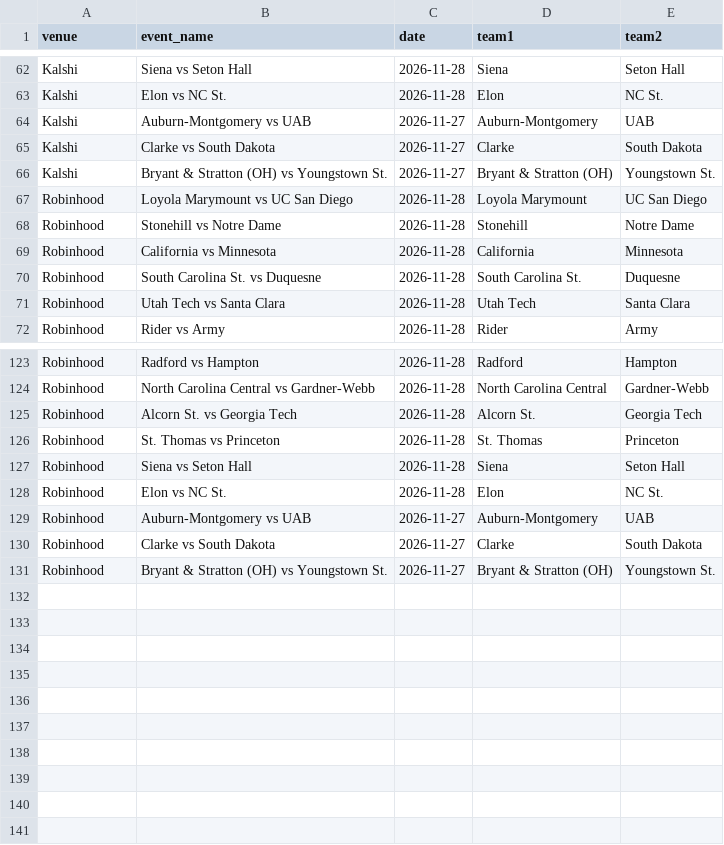
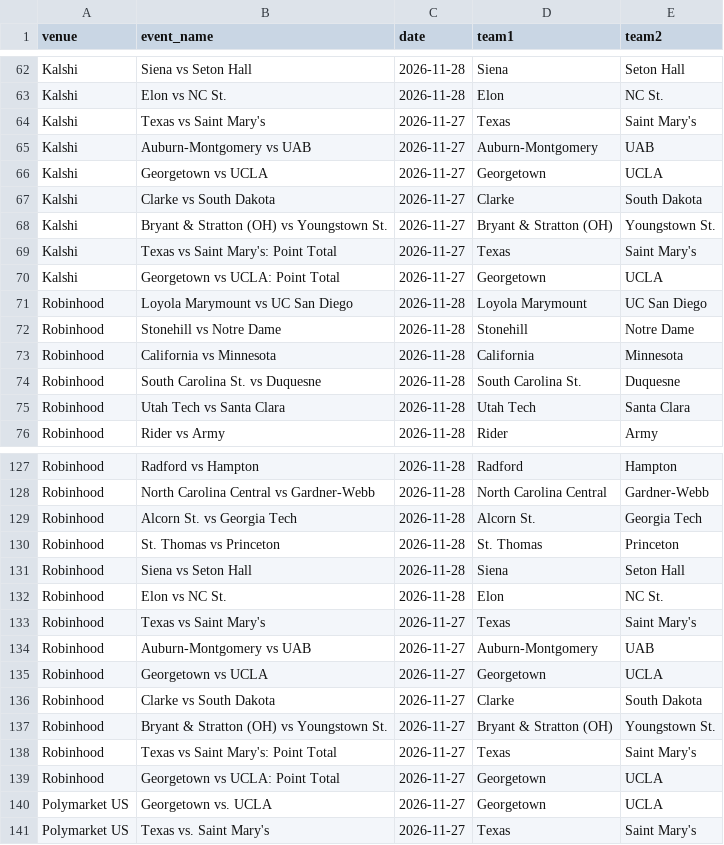
Before and after one commit to michaelatherton1/cbb-board, a CSV file: data/out/unmatched_2026-11-26.csv, drawn as a sheet; only a part is shown, gaps mark what is left out; the diff names each change by its address in the sheet, - before the commit and + after, or states it on an @@ line.

```diff
--- a/data/out/unmatched_2026-11-26.csv
+++ b/data/out/unmatched_2026-11-26.csv
+row 64: Kalshi | Texas vs Saint Mary's | 2026-11-27 | Texas | Saint Mary's
+row 66: Kalshi | Georgetown vs UCLA | 2026-11-27 | Georgetown | UCLA
+row 69: Kalshi | Texas vs Saint Mary's: Point Total | 2026-11-27 | Texas | Saint Mary's
+row 70: Kalshi | Georgetown vs UCLA: Point Total | 2026-11-27 | Georgetown | UCLA
+row 133: Robinhood | Texas vs Saint Mary's | 2026-11-27 | Texas | Saint Mary's
+row 135: Robinhood | Georgetown vs UCLA | 2026-11-27 | Georgetown | UCLA
+row 138: Robinhood | Texas vs Saint Mary's: Point Total | 2026-11-27 | Texas | Saint Mary's
+row 139: Robinhood | Georgetown vs UCLA: Point Total | 2026-11-27 | Georgetown | UCLA
+row 140: Polymarket US | Georgetown vs. UCLA | 2026-11-27 | Georgetown | UCLA
+row 141: Polymarket US | Texas vs. Saint Mary's | 2026-11-27 | Texas | Saint Mary's
```
Also changed, not shown: data/out/best_lines_2026-11-26.csv, 7 other files.
